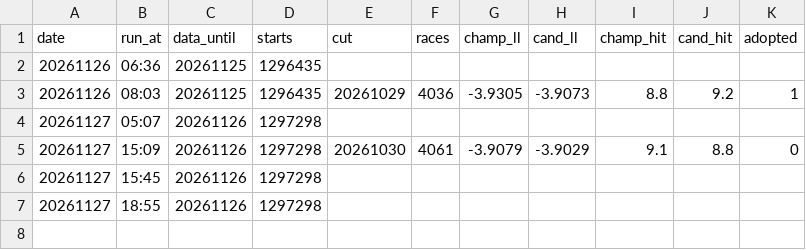
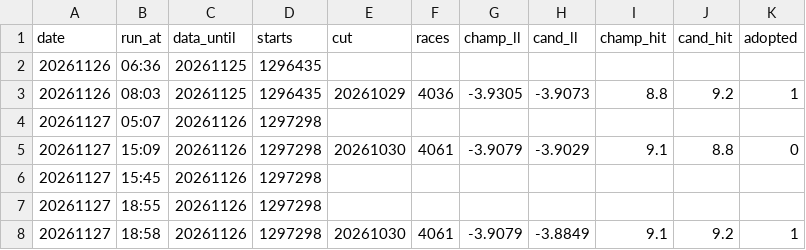
Before and after one commit to pocha2525/boatrace-ai, a CSV file: logs/nightly_log.csv, drawn as a sheet.

```diff
--- a/logs/nightly_log.csv
+++ b/logs/nightly_log.csv
@@ -7 +7,2 @@ date,run_at,data_until,starts,cut,races,champ_ll,cand_ll,champ_hit,cand_hit,adop
 20261127,18:55,20261126,1297298,,,,,,,
+20261127,18:58,20261126,1297298,20261030,4061,-3.9079,-3.8849,9.1,9.2,1
```
Also changed, not shown: 10 other files.
